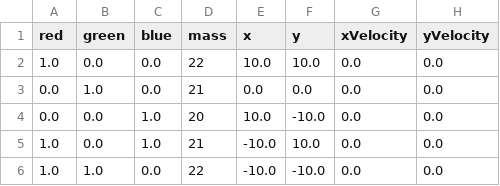
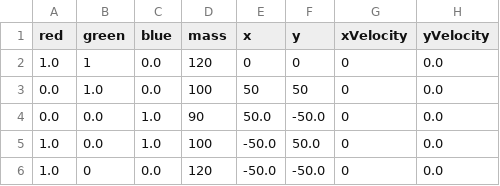
Before and after one commit to bn0367/MATH397, a CSV file: nbodyproblem/bodies.csv, drawn as a sheet.

```diff
--- a/nbodyproblem/bodies.csv
+++ b/nbodyproblem/bodies.csv
@@ -1,6 +1,6 @@
 red, green, blue, mass, x, y, xVelocity, yVelocity
-1.0, 0.0, 0.0, 22, 10.0, 10.0, 0.0, 0.0
-0.0, 1.0, 0.0, 21, 0.0, 0.0, 0.0, 0.0
-0.0, 0.0, 1.0, 20, 10.0, -10.0, 0.0, 0.0
-1.0, 0.0, 1.0, 21, -10.0, 10.0, 0.0, 0.0
-1.0, 1.0, 0.0, 22, -10.0, -10.0, 0.0, 0.0
+1.0,1, 0.0,120,0,0,0, 0.0
+0.0, 1.0, 0.0,100,50,50,0, 0.0
+0.0, 0.0, 1.0,90, 50.0, -50.0,0, 0.0
+1.0, 0.0, 1.0,100, -50.0, 50.0,0, 0.0
+1.0,0, 0.0,120, -50.0, -50.0,0, 0.0
```
Also changed, not shown: 3 other files.
